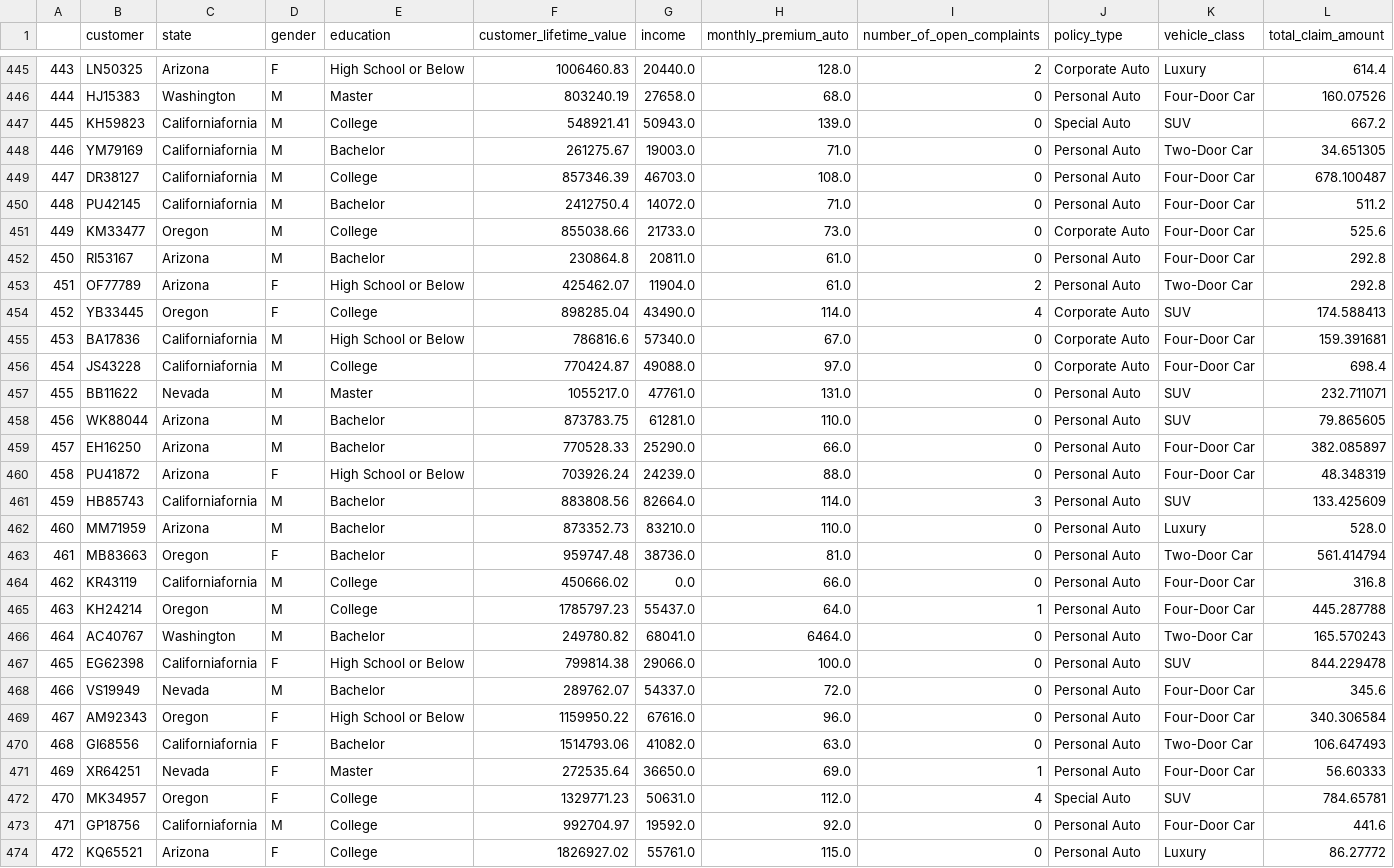
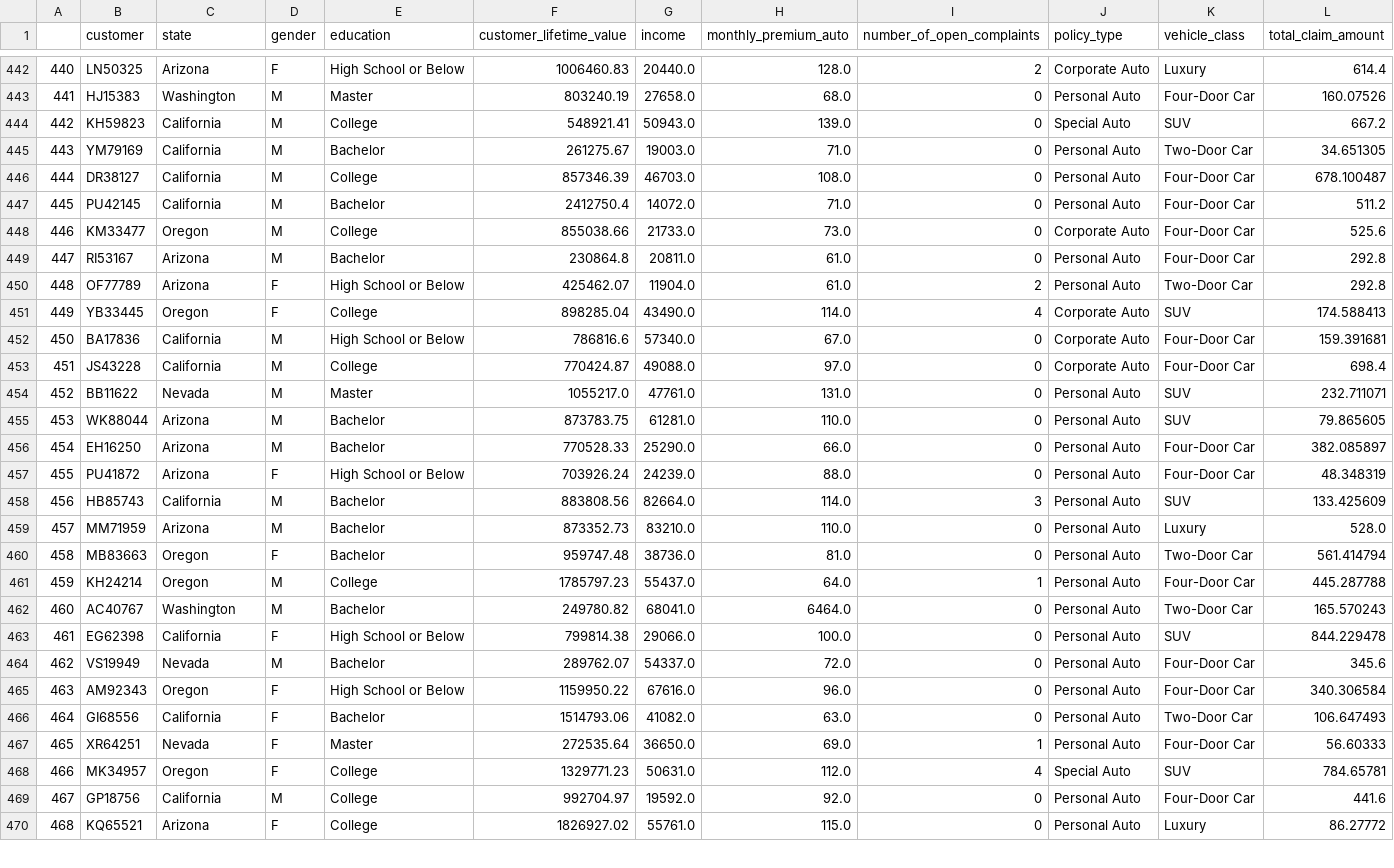
Before and after one commit to ivanalonsom/lab-dw-data-cleaning-and-formatting, a CSV file: ex5_file.csv, drawn as a sheet; only a part is shown, gaps mark what is left out; removed rows and columns are numbered as before the commit, all else as after; the diff covers the shown part only; the diff names each change by its address in the sheet, - before the commit and + after, or states it on an @@ line.

```diff
--- a/ex5_file.csv
+++ b/ex5_file.csv
@@ column A renumbered from row 344 down @@
-C444:C447 (state): Californiafornia
+C444:C447 (state): California
-C452:C453 (state): Californiafornia
+C452:C453 (state): California
-C458 (state): Californiafornia
+C458 (state): California
-row 464: 462 | KR43119 | Californiafornia | M | College | 450666.02 | 0.0 | 66.0 | 0 | Personal Auto | Four-Door Car | 316.8
-C463 (state): Californiafornia
+C463 (state): California
-C466 (state): Californiafornia
+C466 (state): California
-C469 (state): Californiafornia
+C469 (state): California
```
Also changed, not shown: 4 removed rows and 108 edited cells elsewhere in this file, 2 other files.
